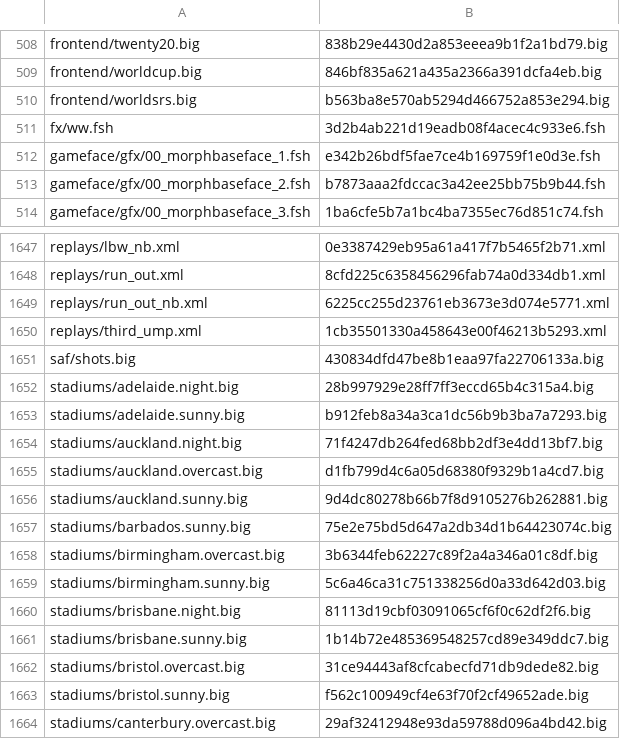
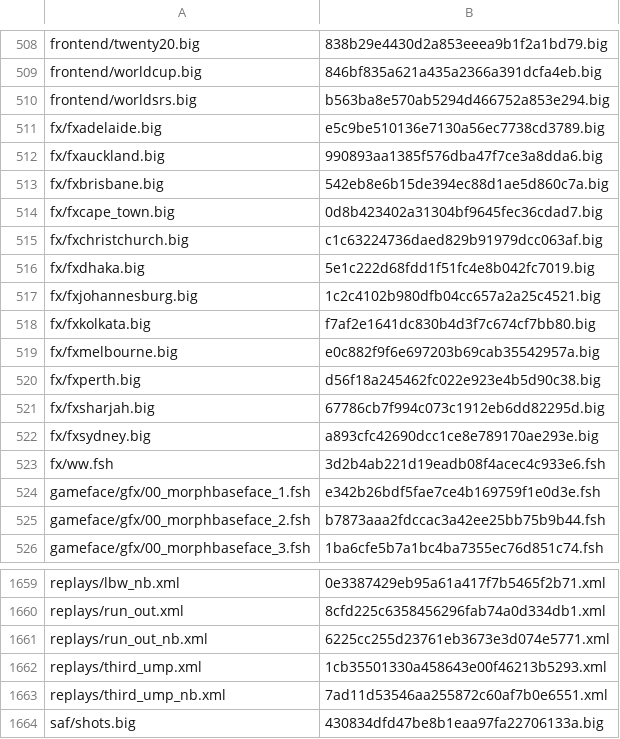
Before and after one commit to retrobone/Cricket07ReDir, a CSV file: C07Files_Complete.csv, drawn as a sheet; only a part is shown, gaps mark what is left out; the shorter side is filled out with more unchanged rows.

Commit message:
Documented filenames for stadium effects files and third umpire no-ball replay xml

```diff
--- a/C07Files_Complete.csv
+++ b/C07Files_Complete.csv
@@ -510,2 +510,14 @@ frontend/worldcup.big,846bf835a621a435a2366a391dcfa4eb.big
 frontend/worldsrs.big,b563ba8e570ab5294d466752a853e294.big
+fx/fxadelaide.big,e5c9be510136e7130a56ec7738cd3789.big
+fx/fxauckland.big,990893aa1385f576dba47f7ce3a8dda6.big
+fx/fxbrisbane.big,542eb8e6b15de394ec88d1ae5d860c7a.big
+fx/fxcape_town.big,0d8b423402a31304bf9645fec36cdad7.big
+fx/fxchristchurch.big,c1c63224736daed829b91979dcc063af.big
+fx/fxdhaka.big,5e1c222d68fdd1f51fc4e8b042fc7019.big
+fx/fxjohannesburg.big,1c2c4102b980dfb04cc657a2a25c4521.big
+fx/fxkolkata.big,f7af2e1641dc830b4d3f7c674cf7bb80.big
+fx/fxmelbourne.big,e0c882f9f6e697203b69cab35542957a.big
+fx/fxperth.big,d56f18a245462fc022e923e4b5d90c38.big
+fx/fxsharjah.big,67786cb7f994c073c1912eb6dd82295d.big
+fx/fxsydney.big,a893cfc42690dcc1ce8e789170ae293e.big
 fx/ww.fsh,3d2b4ab221d19eadb08f4acec4c933e6.fsh
@@ -1650,2 +1662,3 @@ replays/run_out_nb.xml,6225cc255d23761eb3673e3d074e5771.xml
 replays/third_ump.xml,1cb35501330a458643e00f46213b5293.xml
+replays/third_ump_nb.xml,7ad11d53546aa255872c60af7b0e6551.xml
 saf/shots.big,430834dfd47be8b1eaa97fa22706133a.big
```
